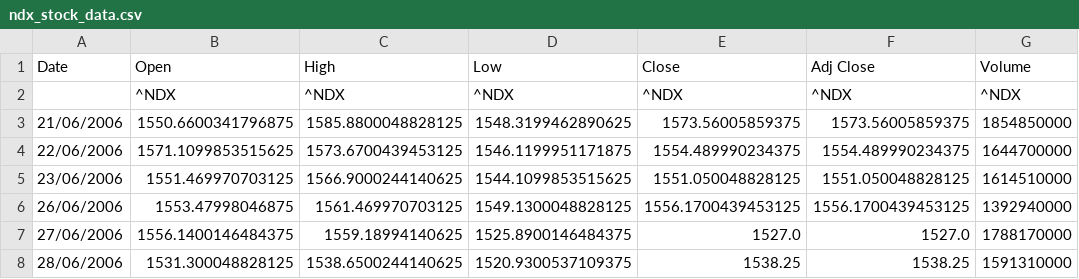
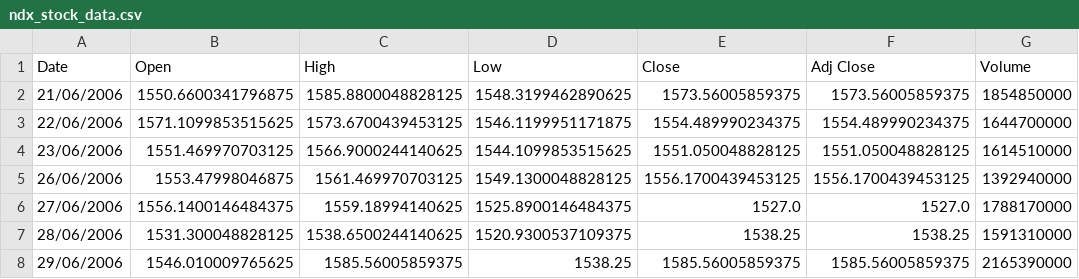
Before and after one commit to awakzdev/finance, a CSV file: ndx_stock_data.csv, drawn as a sheet; only a part is shown; the shorter side is filled out with more unchanged rows; the diff names each change by its address in the sheet, - before the commit and + after, or states it on an @@ line.

Commit message:
Update NDX stock data

```diff
--- a/ndx_stock_data.csv
+++ b/ndx_stock_data.csv
-row 2:  | ^NDX | ^NDX | ^NDX | ^NDX | ^NDX | ^NDX
```
